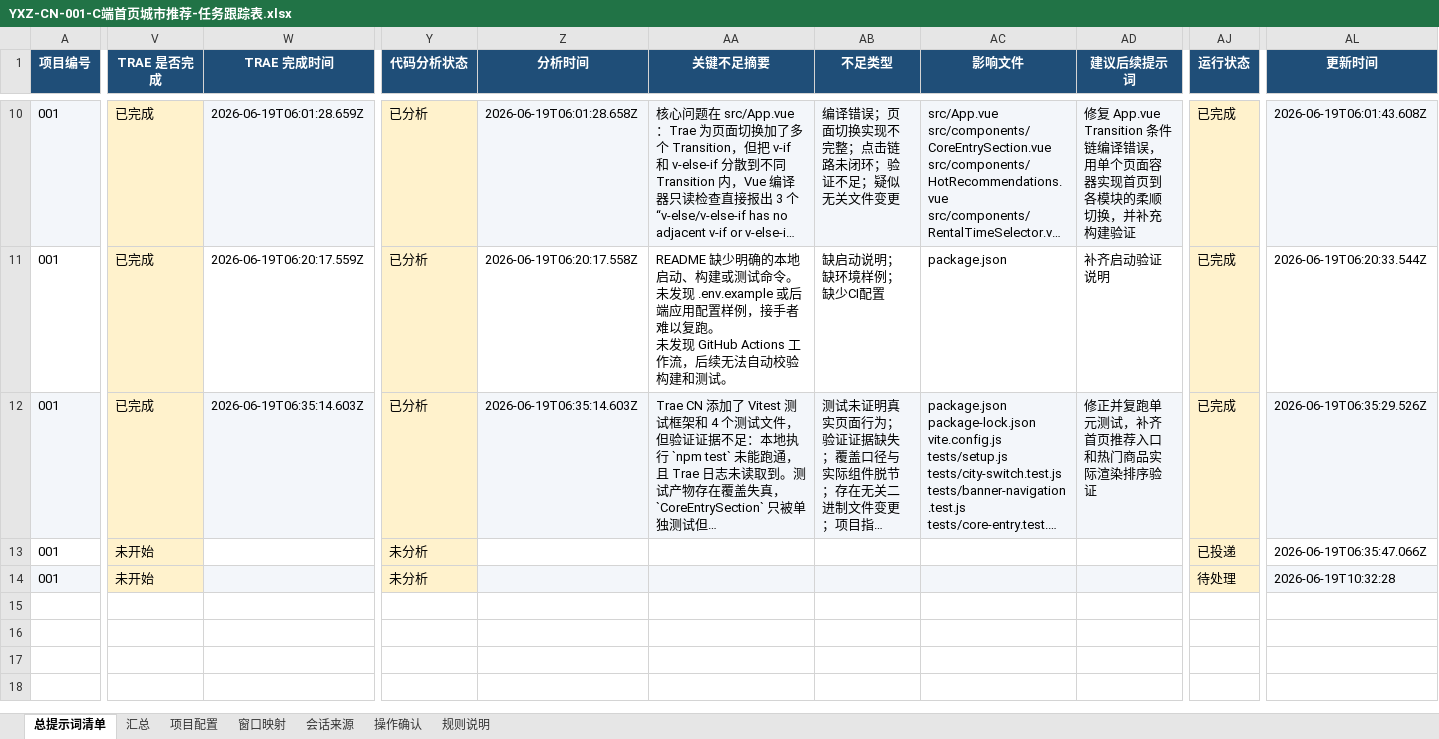
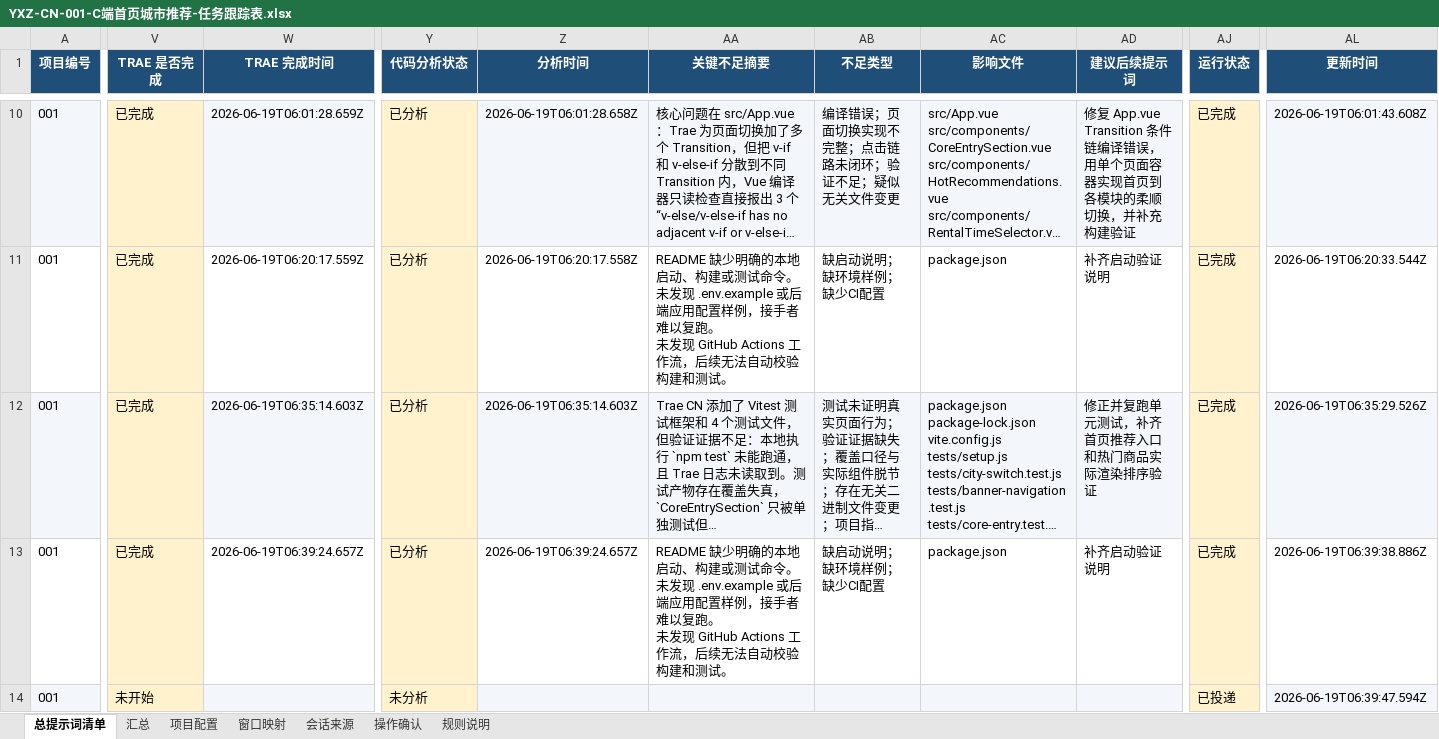
Before and after one commit to zhijie435/trae-yxz-001-c-home-city-recommend, an Excel workbook: YXZ-CN-001-C端首页城市推荐-任务跟踪表.xlsx, sheet 总提示词清单, drawn as a sheet; only a part is shown, gaps mark what is left out; long unchanged cells end in …; values as stored, in another font and other column widths than the file's, no borders; ↵ is a line break in a cell; the diff covers the shown part only; the diff names each change by its address in the sheet, - before the commit and + after, or states it on an @@ line.

Commit message:
.3999348844658896:d587b262bad9b09447d45377c3aa7db0_6a34be1e3d631dd010d9354a.6a34be203d631dd010d9354c.6a34be20f806776cd2c6671b:Trae CN.T(2026/6/19 11:57:20)

```diff
--- a/YXZ-CN-001-C端首页城市推荐-任务跟踪表.xlsx (sheet 总提示词清单)
+++ b/YXZ-CN-001-C端首页城市推荐-任务跟踪表.xlsx (sheet 总提示词清单)
-V13 (TRAE 是否完成): 未开始
+V13 (TRAE 是否完成): 已完成
-W13 (TRAE 完成时间): (empty)
+W13 (TRAE 完成时间): 2026-06-19T06:39:24.657Z
-Y13 (代码分析状态): 未分析
+Y13 (代码分析状态): 已分析
-Z13 (分析时间): (empty)
+Z13 (分析时间): 2026-06-19T06:39:24.657Z
-AA13 (关键不足摘要): (empty)
+AA13 (关键不足摘要): README 缺少明确的本地启动、构建或测试命令。 ↵ 未发现 .env.example 或后端应用配置样例，接手者难以复跑。 ↵ 未发现 GitHub Actions 工作流，后续无法自动校验构建和测试。
-AB13 (不足类型): (empty)
+AB13 (不足类型): 缺启动说明；缺环境样例；缺少CI配置
-AC13 (影响文件): (empty)
+AC13 (影响文件): package.json
-AD13 (建议后续提示词): (empty)
+AD13 (建议后续提示词): 补齐启动验证说明
-AJ13 (运行状态): 已投递
+AJ13 (运行状态): 已完成
-AL13 (更新时间): 2026-06-19T06:35:47.066Z
+AL13 (更新时间): 2026-06-19T06:39:38.886Z
-AJ14 (运行状态): 待处理
+AJ14 (运行状态): 已投递
-AL14 (更新时间): 2026-06-19T10:32:28
+AL14 (更新时间): 2026-06-19T06:39:47.594Z
```
Also changed, not shown: 11 edited cells elsewhere in this sheet, 3 other files.
